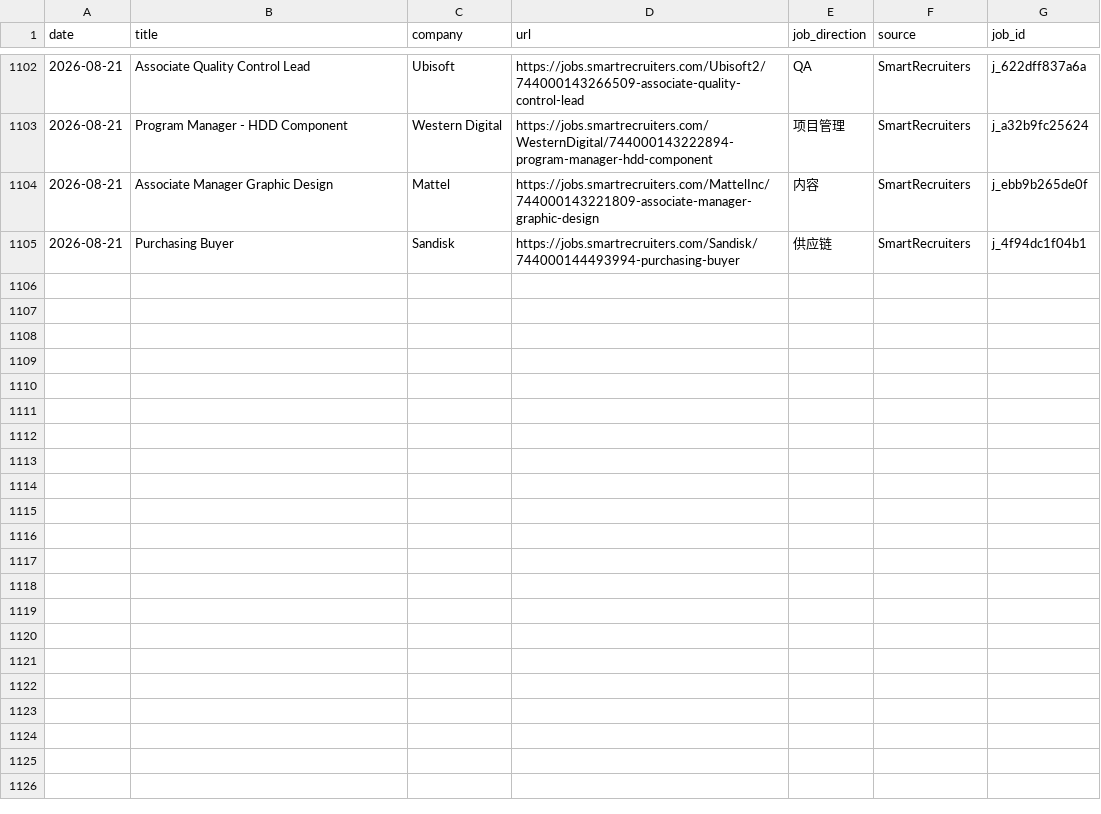
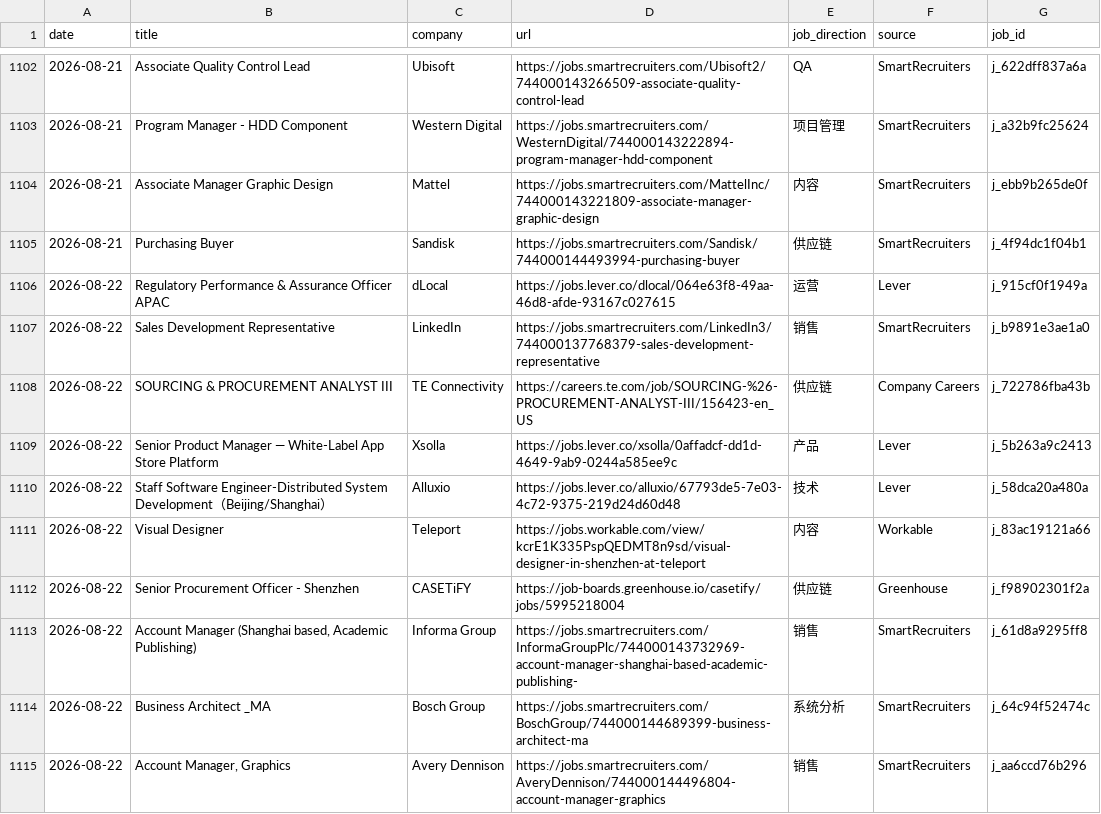
Before and after one commit to LiuKay/find_work, a TSV file: job-picks/seen-jobs.tsv, drawn as a sheet; only a part is shown, gaps mark what is left out; the diff names each change by its address in the sheet, - before the commit and + after, or states it on an @@ line.

Commit message:
feat: add 2026-08-22 daily job picks

```diff
--- a/job-picks/seen-jobs.tsv
+++ b/job-picks/seen-jobs.tsv
+row 1106: 2026-08-22 | Regulatory Performance & Assurance Officer APAC | dLocal | https://jobs.lever.co/dlocal/064e63f8-49aa-46d8-afde-93167c027615 | 运营 | Lever | j_915cf0f1949a
+row 1107: 2026-08-22 | Sales Development Representative | LinkedIn | https://jobs.smartrecruiters.com/LinkedIn3/744000137768379-sales-development-representative | 销售 | SmartRecruiters | j_b9891e3ae1a0
+row 1108: 2026-08-22 | SOURCING & PROCUREMENT ANALYST III | TE Connectivity | https://careers.te.com/job/SOURCING-%26-PROCUREMENT-ANALYST-III/156423-en_US | 供应链 | Company Careers | j_722786fba43b
+row 1109: 2026-08-22 | Senior Product Manager — White-Label App Store Platform | Xsolla | https://jobs.lever.co/xsolla/0affadcf-dd1d-4649-9ab9-0244a585ee9c | 产品 | Lever | j_5b263a9c2413
+row 1110: 2026-08-22 | Staff Software Engineer-Distributed System Development（Beijing/Shanghai） | Alluxio | https://jobs.lever.co/alluxio/67793de5-7e03-4c72-9375-219d24d60d48 | 技术 | Lever | j_58dca20a480a
+row 1111: 2026-08-22 | Visual Designer | Teleport | https://jobs.workable.com/view/kcrE1K335PspQEDMT8n9sd/visual-designer-in-shenzhen-at-teleport | 内容 | Workable | j_83ac19121a66
+row 1112: 2026-08-22 | Senior Procurement Officer - Shenzhen | CASETiFY | https://job-boards.greenhouse.io/casetify/jobs/5995218004 | 供应链 | Greenhouse | j_f98902301f2a
+row 1113: 2026-08-22 | Account Manager (Shanghai based, Academic Publishing) | Informa Group | https://jobs.smartrecruiters.com/InformaGroupPlc/744000143732969-account-manager-shanghai-based-academic-publishing- | 销售 | SmartRecruiters | j_61d8a9295ff8
+row 1114: 2026-08-22 | Business Architect _MA | Bosch Group | https://jobs.smartrecruiters.com/BoschGroup/744000144689399-business-architect-ma | 系统分析 | SmartRecruiters | j_64c94f52474c
+row 1115: 2026-08-22 | Account Manager, Graphics | Avery Dennison | https://jobs.smartrecruiters.com/AveryDennison/744000144496804-account-manager-graphics | 销售 | SmartRecruiters | j_aa6ccd76b296
```
Also changed, not shown: job-picks/bad-links.tsv, 4 other files.
